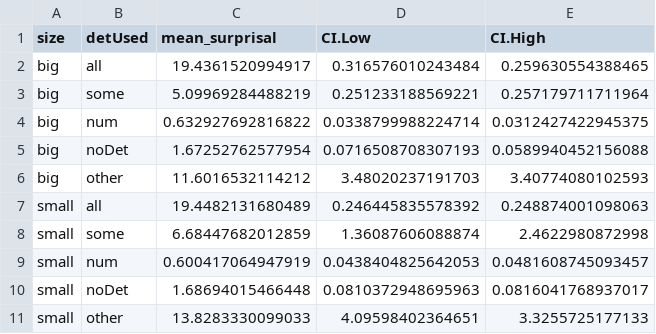
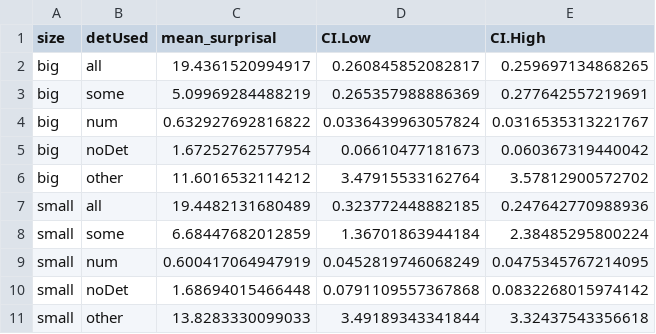
Before and after one commit to StefanPophristic/eyetracking_replications, a CSV file: analysis/SunBreheny/3_production/3_production_simple_practice/Rscripts/simple_surprisalMeanAndCI.csv, drawn as a sheet.

```diff
--- a/analysis/SunBreheny/3_production/3_production_simple_practice/Rscripts/simple_surprisalMeanAndCI.csv
+++ b/analysis/SunBreheny/3_production/3_production_simple_practice/Rscripts/simple_surprisalMeanAndCI.csv
@@ -1,11 +1,11 @@
 "size","detUsed","mean_surprisal","CI.Low","CI.High"
-"big","all",19.4361520994917,0.316576010243484,0.259630554388465
-"big","some",5.09969284488219,0.251233188569221,0.257179711711964
-"big","num",0.632927692816822,0.0338799988224714,0.0312427422945375
-"big","noDet",1.67252762577954,0.0716508708307193,0.0589940452156088
-"big","other",11.6016532114212,3.48020237191703,3.40774080102593
-"small","all",19.4482131680489,0.246445835578392,0.248874001098063
-"small","some",6.68447682012859,1.36087606088874,2.4622980872998
-"small","num",0.600417064947919,0.0438404825642053,0.0481608745093457
-"small","noDet",1.68694015466448,0.0810372948695963,0.0816041768937017
-"small","other",13.8283330099033,4.09598402364651,3.3255725177133
+"big","all",19.4361520994917,0.260845852082817,0.259697134868265
+"big","some",5.09969284488219,0.265357988886369,0.277642557219691
+"big","num",0.632927692816822,0.0336439963057824,0.0316535313221767
+"big","noDet",1.67252762577954,0.06610477181673,0.060367319440042
+"big","other",11.6016532114212,3.47915533162764,3.57812900572702
+"small","all",19.4482131680489,0.323772448882185,0.247642770988936
+"small","some",6.68447682012859,1.36701863944184,2.38485295800224
+"small","num",0.600417064947919,0.0452819746068249,0.0475345767214095
+"small","noDet",1.68694015466448,0.0791109557367868,0.0832268015974142
+"small","other",13.8283330099033,3.49189343341844,3.32437543356618
```
Also changed, not shown: analysis/SunBreheny/3_production/3_production_extra_practice/Rscripts/extra_surprisalMeanAndCI.csv, 13 other files.
